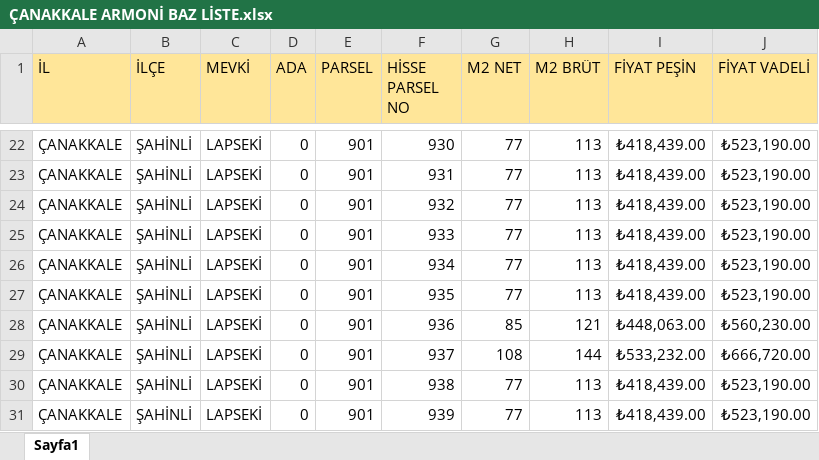
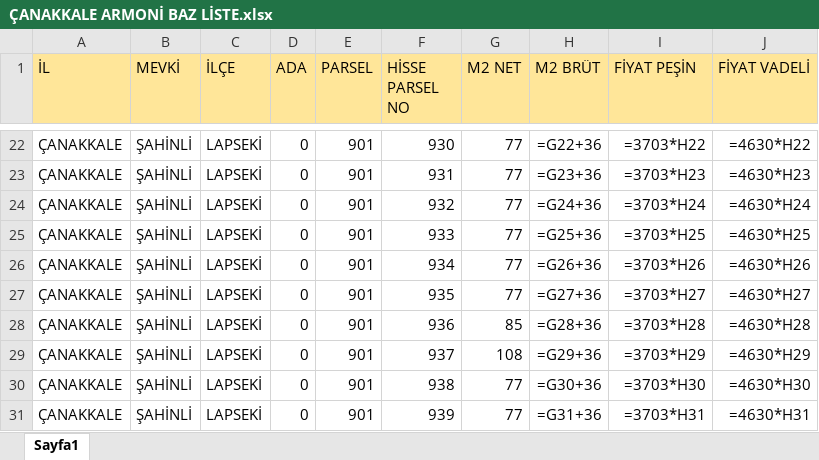
Before and after one commit to miracyuzakli/novaarsa, an Excel workbook: Data/ÇANAKKALE ARMONİ BAZ LİSTE.xlsx, sheet Sayfa1, drawn as a sheet; only a part is shown, gaps mark what is left out; values as stored, in another font and other column widths than the file's, no borders; formulas without a stored value are shown as written; the diff covers the shown part only; the diff names each change by its address in the sheet, - before the commit and + after, or states it on an @@ line.

```diff
--- a/Data/ÇANAKKALE ARMONİ BAZ LİSTE.xlsx (sheet Sayfa1)
+++ b/Data/ÇANAKKALE ARMONİ BAZ LİSTE.xlsx (sheet Sayfa1)
-B1: İLÇE
+B1: MEVKİ
-C1: MEVKİ
+C1: İLÇE
-H22 (M2 BRÜT): 113
+H22 (M2 BRÜT): =G22+36
-I22 (FİYAT PEŞİN): ₺418,439.00
+I22 (FİYAT PEŞİN): =3703*H22
-J22 (FİYAT VADELİ): ₺523,190.00
+J22 (FİYAT VADELİ): =4630*H22
-H23 (M2 BRÜT): 113
+H23 (M2 BRÜT): =G23+36
-I23 (FİYAT PEŞİN): ₺418,439.00
+I23 (FİYAT PEŞİN): =3703*H23
-J23 (FİYAT VADELİ): ₺523,190.00
+J23 (FİYAT VADELİ): =4630*H23
-H24 (M2 BRÜT): 113
+H24 (M2 BRÜT): =G24+36
-I24 (FİYAT PEŞİN): ₺418,439.00
+I24 (FİYAT PEŞİN): =3703*H24
-J24 (FİYAT VADELİ): ₺523,190.00
+J24 (FİYAT VADELİ): =4630*H24
-H25 (M2 BRÜT): 113
+H25 (M2 BRÜT): =G25+36
-I25 (FİYAT PEŞİN): ₺418,439.00
+I25 (FİYAT PEŞİN): =3703*H25
-J25 (FİYAT VADELİ): ₺523,190.00
+J25 (FİYAT VADELİ): =4630*H25
-H26 (M2 BRÜT): 113
+H26 (M2 BRÜT): =G26+36
-I26 (FİYAT PEŞİN): ₺418,439.00
+I26 (FİYAT PEŞİN): =3703*H26
-J26 (FİYAT VADELİ): ₺523,190.00
+J26 (FİYAT VADELİ): =4630*H26
-H27 (M2 BRÜT): 113
+H27 (M2 BRÜT): =G27+36
-I27 (FİYAT PEŞİN): ₺418,439.00
+I27 (FİYAT PEŞİN): =3703*H27
-J27 (FİYAT VADELİ): ₺523,190.00
+J27 (FİYAT VADELİ): =4630*H27
-H28 (M2 BRÜT): 121
+H28 (M2 BRÜT): =G28+36
-I28 (FİYAT PEŞİN): ₺448,063.00
+I28 (FİYAT PEŞİN): =3703*H28
-J28 (FİYAT VADELİ): ₺560,230.00
+J28 (FİYAT VADELİ): =4630*H28
-H29 (M2 BRÜT): 144
+H29 (M2 BRÜT): =G29+36
-I29 (FİYAT PEŞİN): ₺533,232.00
+I29 (FİYAT PEŞİN): =3703*H29
-J29 (FİYAT VADELİ): ₺666,720.00
+J29 (FİYAT VADELİ): =4630*H29
-H30 (M2 BRÜT): 113
+H30 (M2 BRÜT): =G30+36
-I30 (FİYAT PEŞİN): ₺418,439.00
+I30 (FİYAT PEŞİN): =3703*H30
-J30 (FİYAT VADELİ): ₺523,190.00
+J30 (FİYAT VADELİ): =4630*H30
-H31 (M2 BRÜT): 113
+H31 (M2 BRÜT): =G31+36
-I31 (FİYAT PEŞİN): ₺418,439.00
+I31 (FİYAT PEŞİN): =3703*H31
-J31 (FİYAT VADELİ): ₺523,190.00
+J31 (FİYAT VADELİ): =4630*H31
```
Also changed, not shown: 471 edited cells elsewhere in this sheet, 14 other files.
